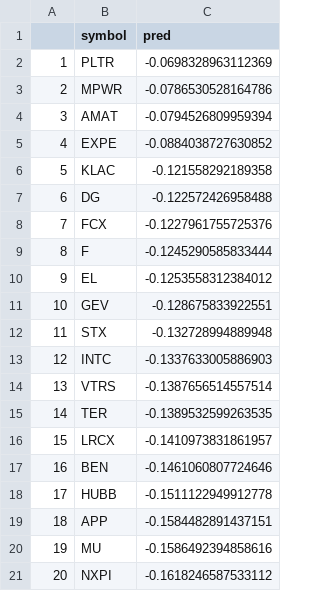
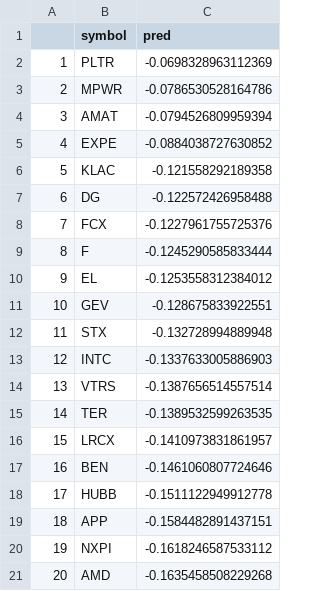
Before and after one commit to Valley-CortexCloud/ai-predications-app-final, a CSV file: datasets/top20_2025-12-22.csv, drawn as a sheet.

```diff
--- a/datasets/top20_2025-12-22.csv
+++ b/datasets/top20_2025-12-22.csv
@@ -19,3 +19,3 @@
 18,APP,-0.1584482891437151
-19,MU,-0.1586492394858616
-20,NXPI,-0.1618246587533112
+19,NXPI,-0.1618246587533112
+20,AMD,-0.1635458508229268
```
Also changed, not shown: datasets/predictions_2025-12-22.csv.
